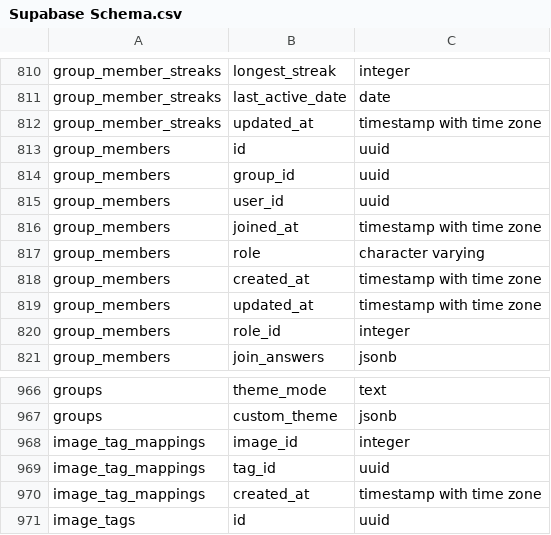
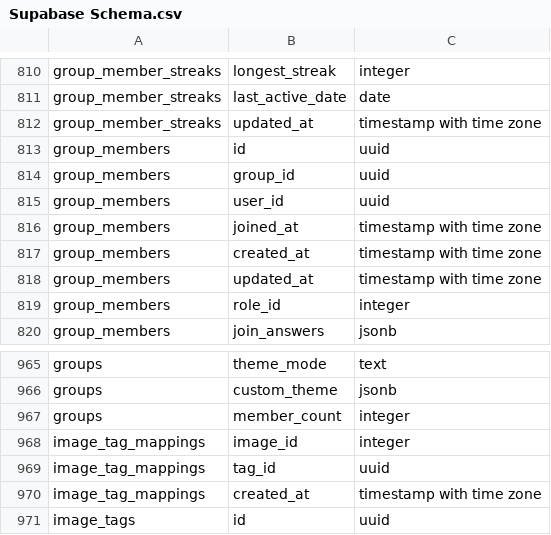
Before and after one commit to ripgraphics/authorsinfo, a CSV file: public/Supabase Schema.csv, drawn as a sheet; only a part is shown, gaps mark what is left out; removed rows and columns are numbered as before the commit, all else as after; the diff names each change by its address in the sheet, - before the commit and + after, or states it on an @@ line.

Commit message:
refactor: streamline group management and enhance user experience
- Removed deprecated components related to group polls and reading challenges to simplify the codebase.
- Updated the GroupsPage to include a search feature and improved loading states for better user interaction.
- Refactored the GroupPage to ensure proper API integration and error handling.
- Enhanced the layout of group-related components for a more cohesive user experience.
- Added new environment variables for Supabase configuration to improve deployment flexibility.

```diff
--- a/public/Supabase Schema.csv
+++ b/public/Supabase Schema.csv
-row 817: group_members | role | character varying
+row 967: groups | member_count | integer
```
Also changed, not shown: 29 other files.
